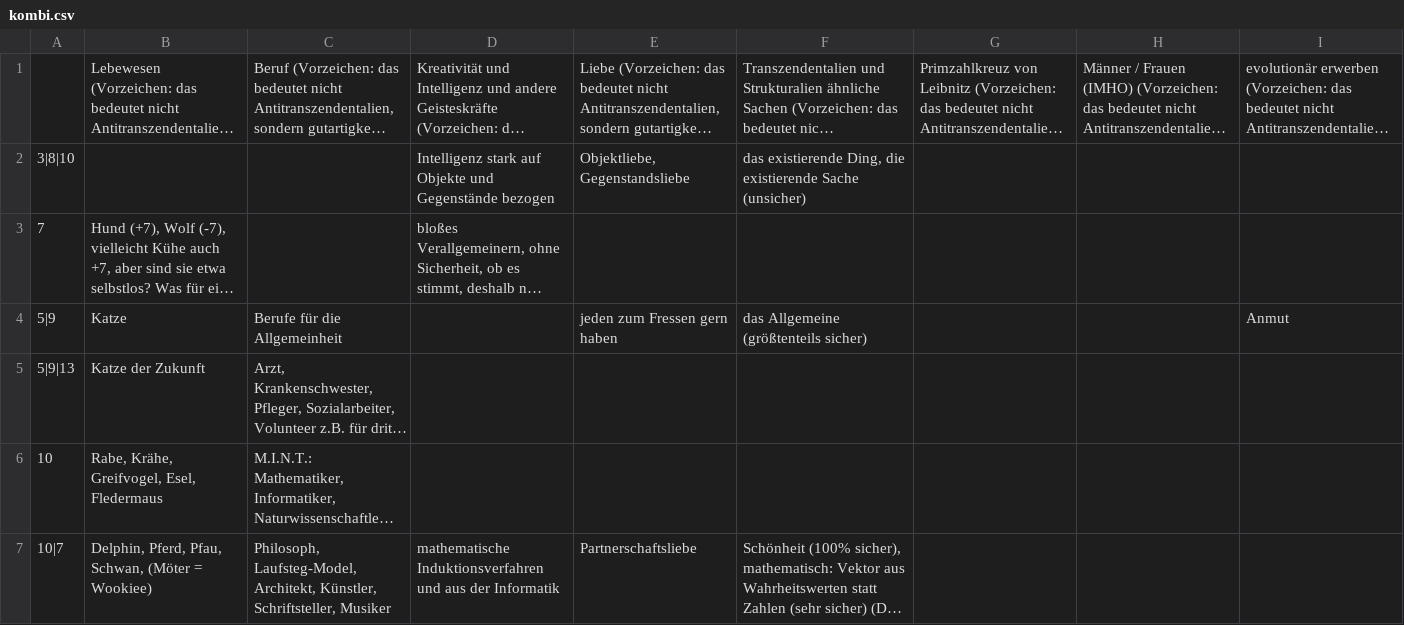
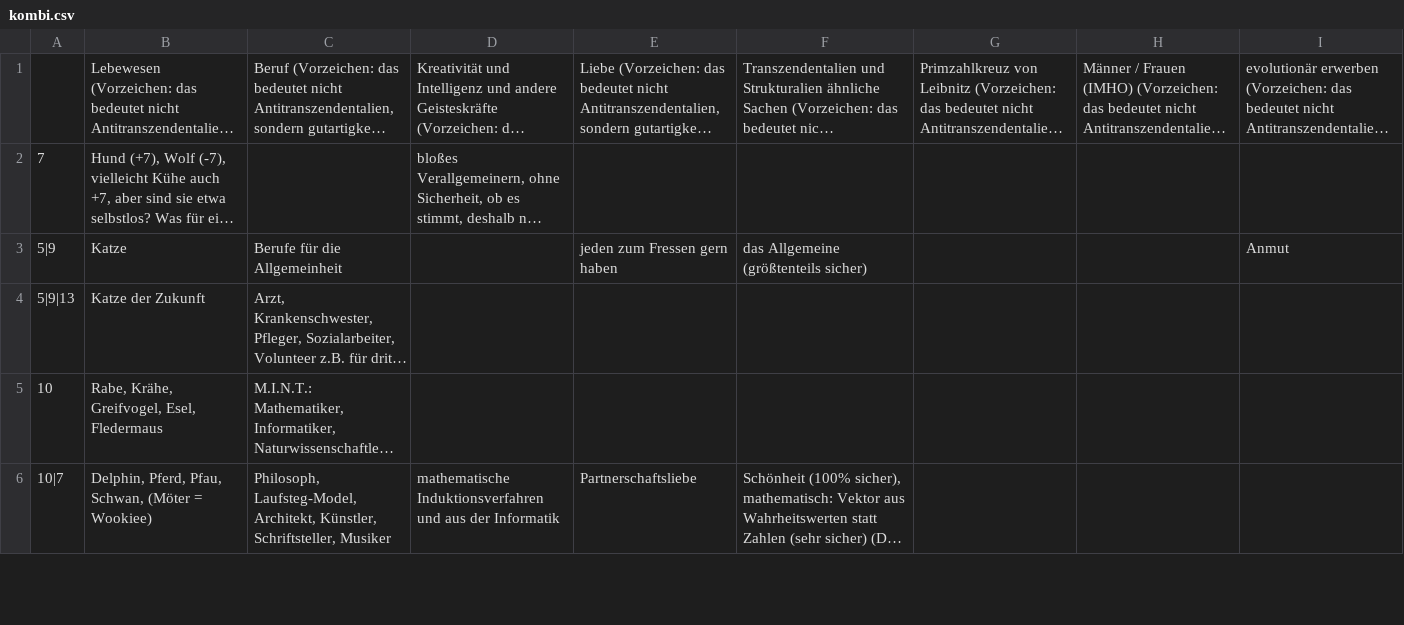
Before and after one commit to githubuser2000/reta-23-07-20, a CSV file: kombi.csv, drawn as a sheet; only a part is shown; long unchanged cells end in …; rows hold the shown columns only; the diff names each change by its address in the sheet, - before the commit and + after, or states it on an @@ line.

Commit message:
Kombis zeigen doppelt ihre Nummernkombis an aber vorne zusätzlich hat eine zahl weg genommen, zu der es zugehörig ist

```diff
--- a/kombi.csv
+++ b/kombi.csv
-row 2: 3|8|10 |  |  | Intelligenz stark auf Objekte und Gegenstände bezogen | Objektliebe, Gegenstandsliebe | das existierende Ding, die existierende Sache (unsicher)
```
